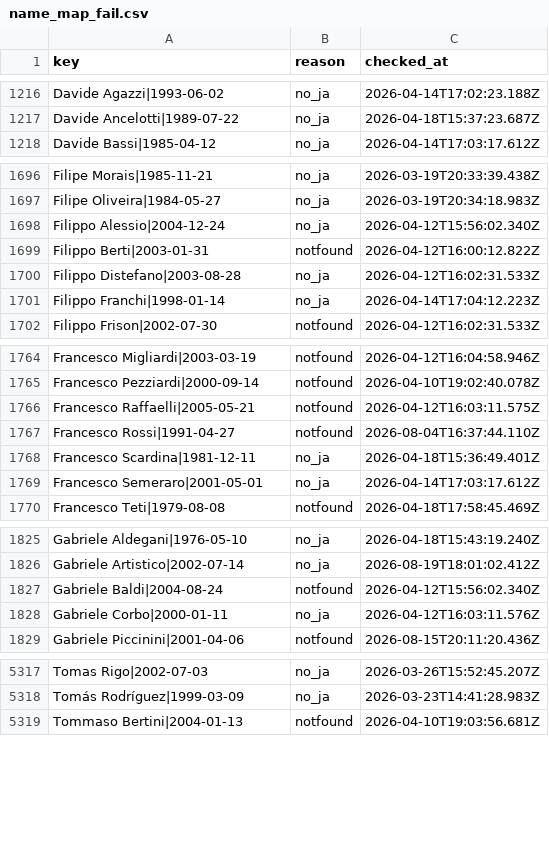
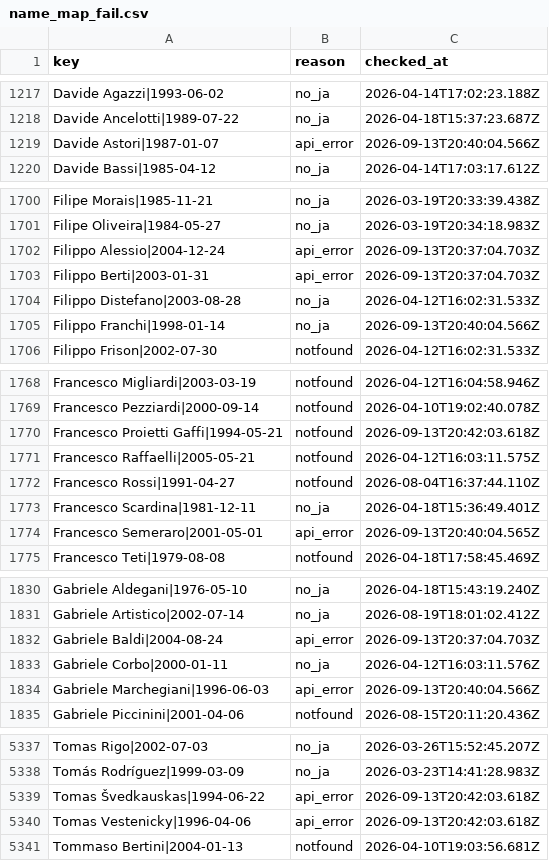
Before and after one commit to football-archive/start, a CSV file: src/data/name_map_fail.csv, drawn as a sheet; only a part is shown, gaps mark what is left out; the diff covers the shown part only.

```diff
--- a/src/data/name_map_fail.csv
+++ b/src/data/name_map_fail.csv
@@ -1217,2 +1218,3 @@ Davide Agazzi|1993-06-02,no_ja,2026-04-14T17:02:23.188Z
 Davide Ancelotti|1989-07-22,no_ja,2026-04-18T15:37:23.687Z
+Davide Astori|1987-01-07,api_error,2026-09-13T20:40:04.566Z
 Davide Bassi|1985-04-12,no_ja,2026-04-14T17:03:17.612Z
@@ -1697,6 +1701,6 @@ Filipe Morais|1985-11-21,no_ja,2026-03-19T20:33:39.438Z
 Filipe Oliveira|1984-05-27,no_ja,2026-03-19T20:34:18.983Z
-Filippo Alessio|2004-12-24,no_ja,2026-04-12T15:56:02.340Z
-Filippo Berti|2003-01-31,notfound,2026-04-12T16:00:12.822Z
+Filippo Alessio|2004-12-24,api_error,2026-09-13T20:37:04.703Z
+Filippo Berti|2003-01-31,api_error,2026-09-13T20:37:04.703Z
 Filippo Distefano|2003-08-28,no_ja,2026-04-12T16:02:31.533Z
-Filippo Franchi|1998-01-14,no_ja,2026-04-14T17:04:12.223Z
+Filippo Franchi|1998-01-14,no_ja,2026-09-13T20:40:04.566Z
 Filippo Frison|2002-07-30,notfound,2026-04-12T16:02:31.533Z
@@ -1765,2 +1769,3 @@ Francesco Migliardi|2003-03-19,notfound,2026-04-12T16:04:58.946Z
 Francesco Pezziardi|2000-09-14,notfound,2026-04-10T19:02:40.078Z
+Francesco Proietti Gaffi|1994-05-21,notfound,2026-09-13T20:42:03.618Z
 Francesco Raffaelli|2005-05-21,notfound,2026-04-12T16:03:11.575Z
@@ -1768,3 +1773,3 @@ Francesco Rossi|1991-04-27,notfound,2026-08-04T16:37:44.110Z
 Francesco Scardina|1981-12-11,no_ja,2026-04-18T15:36:49.401Z
-Francesco Semeraro|2001-05-01,no_ja,2026-04-14T17:03:17.612Z
+Francesco Semeraro|2001-05-01,api_error,2026-09-13T20:40:04.565Z
 Francesco Teti|1979-08-08,notfound,2026-04-18T17:58:45.469Z
@@ -1826,4 +1831,5 @@ Gabriele Aldegani|1976-05-10,no_ja,2026-04-18T15:43:19.240Z
 Gabriele Artistico|2002-07-14,no_ja,2026-08-19T18:01:02.412Z
-Gabriele Baldi|2004-08-24,notfound,2026-04-12T15:56:02.340Z
+Gabriele Baldi|2004-08-24,api_error,2026-09-13T20:37:04.703Z
 Gabriele Corbo|2000-01-11,no_ja,2026-04-12T16:03:11.576Z
+Gabriele Marchegiani|1996-06-03,api_error,2026-09-13T20:40:04.566Z
 Gabriele Piccinini|2001-04-06,notfound,2026-08-15T20:11:20.436Z
@@ -5318,2 +5338,4 @@ Tomas Rigo|2002-07-03,no_ja,2026-03-26T15:52:45.207Z
 Tomás Rodríguez|1999-03-09,no_ja,2026-03-23T14:41:28.983Z
+Tomas Švedkauskas|1994-06-22,api_error,2026-09-13T20:42:03.618Z
+Tomas Vestenicky|1996-04-06,api_error,2026-09-13T20:42:03.618Z
 Tommaso Bertini|2004-01-13,notfound,2026-04-10T19:03:56.681Z
```
Also changed, not shown: 19 added rows and 103 edited cells elsewhere in this file, src/data/ct_season_meta.csv, src/data/name_map.csv, 4 other files.
